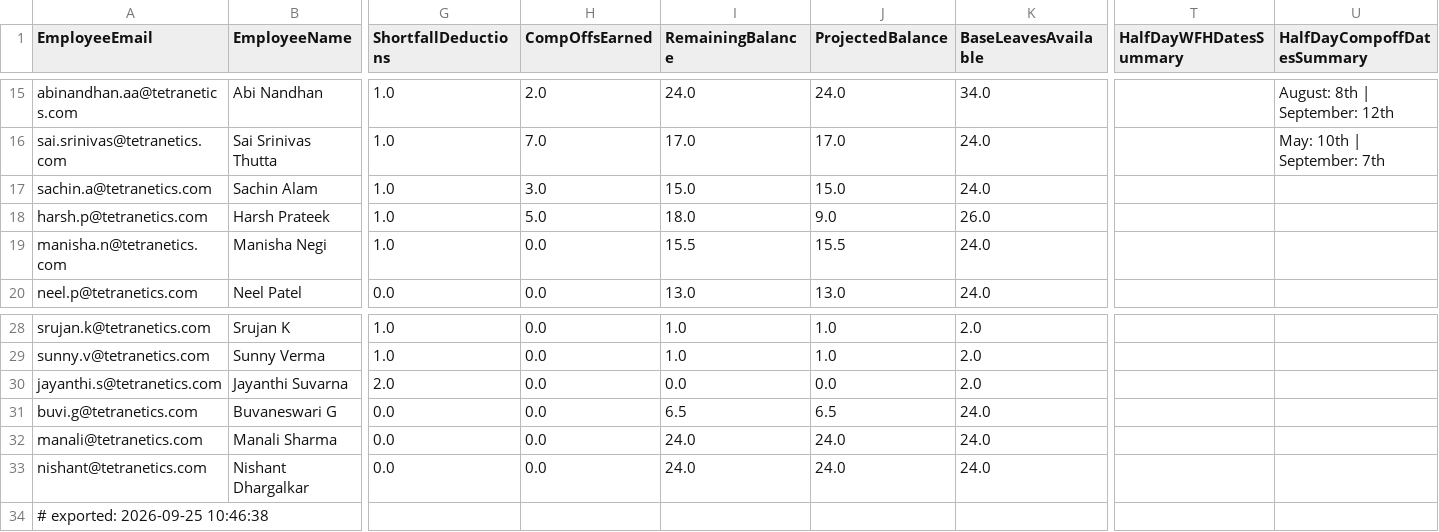
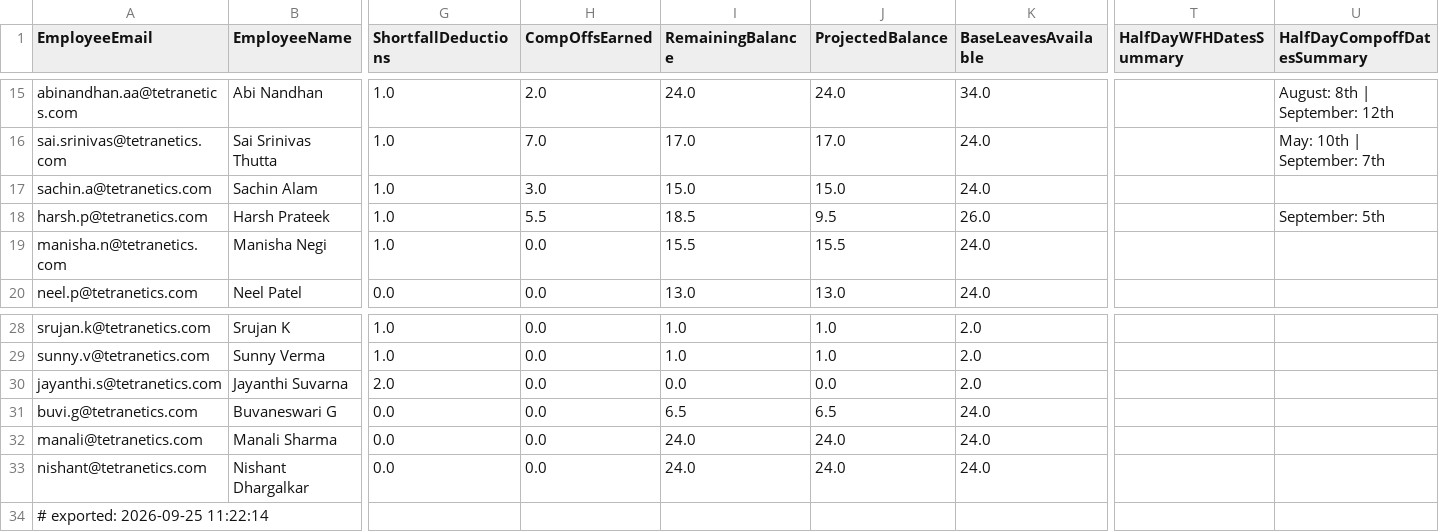
Before and after one commit to buvi-tetranetics/tetranetics-hr-portal, a CSV file: powerapps_data.csv, drawn as a sheet; only a part is shown, gaps mark what is left out; the diff names each change by its address in the sheet, - before the commit and + after, or states it on an @@ line.

Commit message:
Update leave data

```diff
--- a/powerapps_data.csv
+++ b/powerapps_data.csv
-H18 (CompOffsEarned): 5.0
+H18 (CompOffsEarned): 5.5
-I18 (RemainingBalance): 18.0
+I18 (RemainingBalance): 18.5
-J18 (ProjectedBalance): 9.0
+J18 (ProjectedBalance): 9.5
-U18 (HalfDayCompoffDatesSummary): (empty)
+U18 (HalfDayCompoffDatesSummary): September: 5th
-A34 (EmployeeEmail): # exported: 2026-09-25 10:46:38
+A34 (EmployeeEmail): # exported: 2026-09-25 11:22:14
```
Also changed, not shown: daily_punch.csv.
